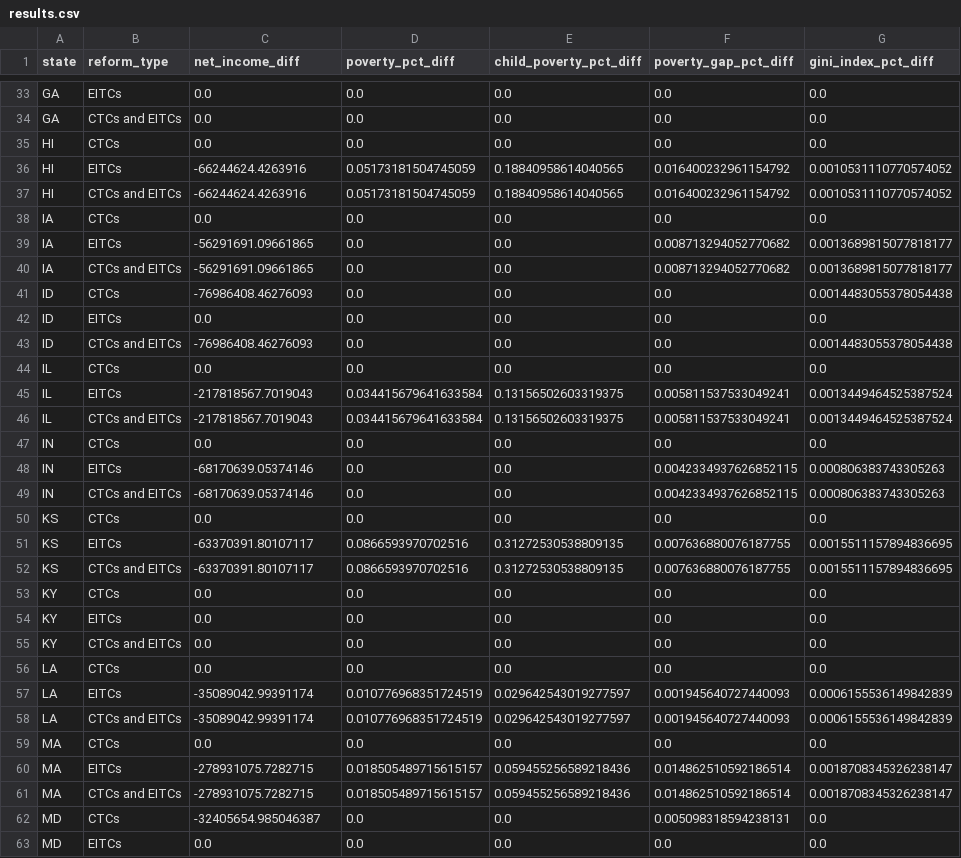
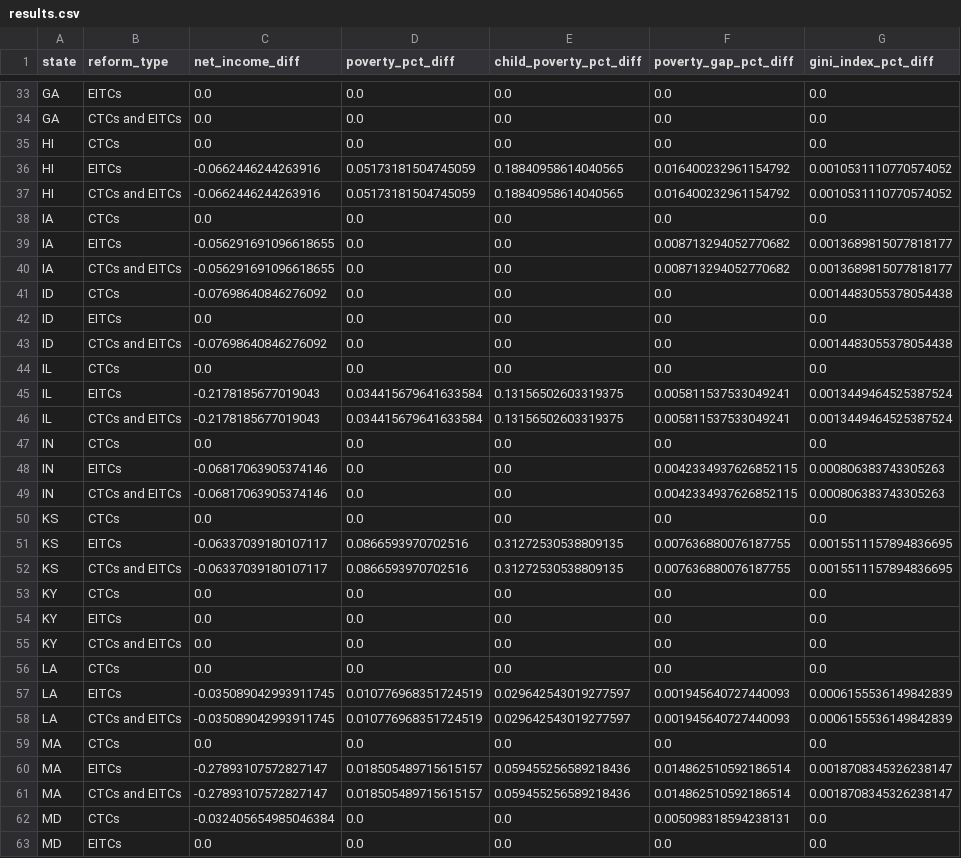
Before and after one commit to PolicyEngine/us-state-eitcs-ctcs, a CSV file: results.csv, drawn as a sheet; only a part is shown, gaps mark what is left out; the diff covers the shown part only.

```diff
--- a/results.csv
+++ b/results.csv
@@ -35,19 +35,19 @@ GA,CTCs and EITCs,0.0,0.0,0.0,0.0,0.0
 HI,CTCs,0.0,0.0,0.0,0.0,0.0
-HI,EITCs,-66244624.4263916,0.05173181504745059,0.18840958614040565,0.016400232961154792,0.0010531110770574052
-HI,CTCs and EITCs,-66244624.4263916,0.05173181504745059,0.18840958614040565,0.016400232961154792,0.0010531110770574052
+HI,EITCs,-0.0662446244263916,0.05173181504745059,0.18840958614040565,0.016400232961154792,0.0010531110770574052
+HI,CTCs and EITCs,-0.0662446244263916,0.05173181504745059,0.18840958614040565,0.016400232961154792,0.0010531110770574052
 IA,CTCs,0.0,0.0,0.0,0.0,0.0
-IA,EITCs,-56291691.09661865,0.0,0.0,0.008713294052770682,0.0013689815077818177
-IA,CTCs and EITCs,-56291691.09661865,0.0,0.0,0.008713294052770682,0.0013689815077818177
-ID,CTCs,-76986408.46276093,0.0,0.0,0.0,0.0014483055378054438
+IA,EITCs,-0.056291691096618655,0.0,0.0,0.008713294052770682,0.0013689815077818177
+IA,CTCs and EITCs,-0.056291691096618655,0.0,0.0,0.008713294052770682,0.0013689815077818177
+ID,CTCs,-0.07698640846276092,0.0,0.0,0.0,0.0014483055378054438
 ID,EITCs,0.0,0.0,0.0,0.0,0.0
-ID,CTCs and EITCs,-76986408.46276093,0.0,0.0,0.0,0.0014483055378054438
+ID,CTCs and EITCs,-0.07698640846276092,0.0,0.0,0.0,0.0014483055378054438
 IL,CTCs,0.0,0.0,0.0,0.0,0.0
-IL,EITCs,-217818567.7019043,0.034415679641633584,0.13156502603319375,0.005811537533049241,0.0013449464525387524
-IL,CTCs and EITCs,-217818567.7019043,0.034415679641633584,0.13156502603319375,0.005811537533049241,0.0013449464525387524
+IL,EITCs,-0.2178185677019043,0.034415679641633584,0.13156502603319375,0.005811537533049241,0.0013449464525387524
+IL,CTCs and EITCs,-0.2178185677019043,0.034415679641633584,0.13156502603319375,0.005811537533049241,0.0013449464525387524
 IN,CTCs,0.0,0.0,0.0,0.0,0.0
-IN,EITCs,-68170639.05374146,0.0,0.0,0.0042334937626852115,0.000806383743305263
-IN,CTCs and EITCs,-68170639.05374146,0.0,0.0,0.0042334937626852115,0.000806383743305263
+IN,EITCs,-0.06817063905374146,0.0,0.0,0.0042334937626852115,0.000806383743305263
+IN,CTCs and EITCs,-0.06817063905374146,0.0,0.0,0.0042334937626852115,0.000806383743305263
 KS,CTCs,0.0,0.0,0.0,0.0,0.0
-KS,EITCs,-63370391.80107117,0.0866593970702516,0.31272530538809135,0.007636880076187755,0.0015511157894836695
-KS,CTCs and EITCs,-63370391.80107117,0.0866593970702516,0.31272530538809135,0.007636880076187755,0.0015511157894836695
+KS,EITCs,-0.06337039180107117,0.0866593970702516,0.31272530538809135,0.007636880076187755,0.0015511157894836695
+KS,CTCs and EITCs,-0.06337039180107117,0.0866593970702516,0.31272530538809135,0.007636880076187755,0.0015511157894836695
 KY,CTCs,0.0,0.0,0.0,0.0,0.0
@@ -56,8 +56,8 @@ KY,CTCs and EITCs,0.0,0.0,0.0,0.0,0.0
 LA,CTCs,0.0,0.0,0.0,0.0,0.0
-LA,EITCs,-35089042.99391174,0.010776968351724519,0.029642543019277597,0.001945640727440093,0.0006155536149842839
-LA,CTCs and EITCs,-35089042.99391174,0.010776968351724519,0.029642543019277597,0.001945640727440093,0.0006155536149842839
+LA,EITCs,-0.035089042993911745,0.010776968351724519,0.029642543019277597,0.001945640727440093,0.0006155536149842839
+LA,CTCs and EITCs,-0.035089042993911745,0.010776968351724519,0.029642543019277597,0.001945640727440093,0.0006155536149842839
 MA,CTCs,0.0,0.0,0.0,0.0,0.0
-MA,EITCs,-278931075.7282715,0.018505489715615157,0.059455256589218436,0.014862510592186514,0.0018708345326238147
-MA,CTCs and EITCs,-278931075.7282715,0.018505489715615157,0.059455256589218436,0.014862510592186514,0.0018708345326238147
-MD,CTCs,-32405654.985046387,0.0,0.0,0.005098318594238131,0.0
+MA,EITCs,-0.27893107572827147,0.018505489715615157,0.059455256589218436,0.014862510592186514,0.0018708345326238147
+MA,CTCs and EITCs,-0.27893107572827147,0.018505489715615157,0.059455256589218436,0.014862510592186514,0.0018708345326238147
+MD,CTCs,-0.032405654985046384,0.0,0.0,0.005098318594238131,0.0
 MD,EITCs,0.0,0.0,0.0,0.0,0.0
```
Also changed, not shown: 53 edited cells elsewhere in this file, 2 other files.
